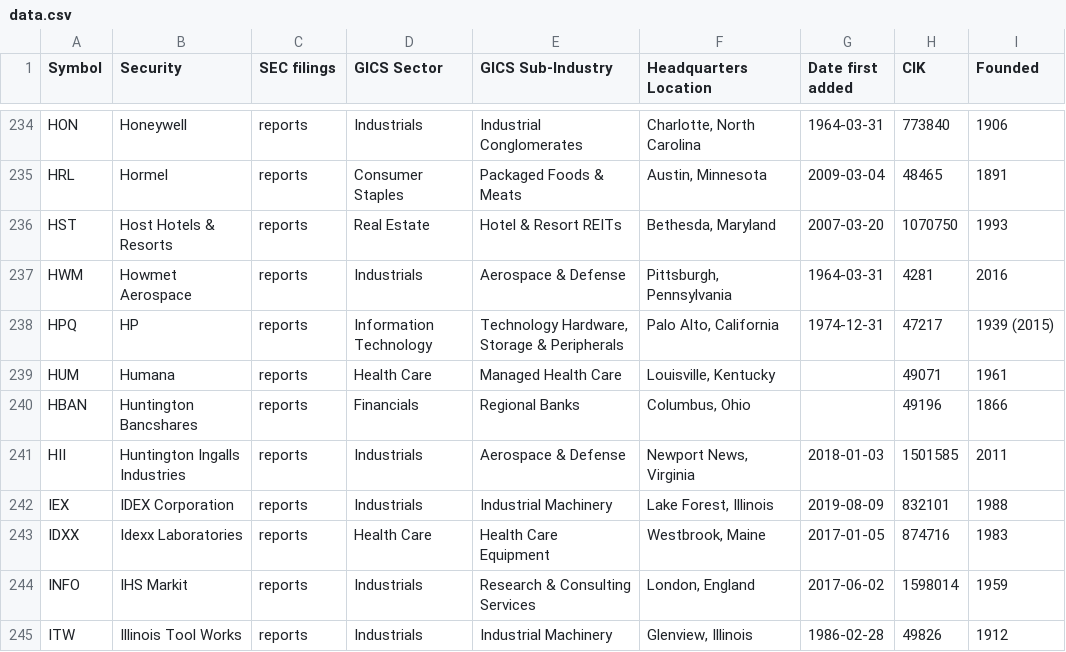
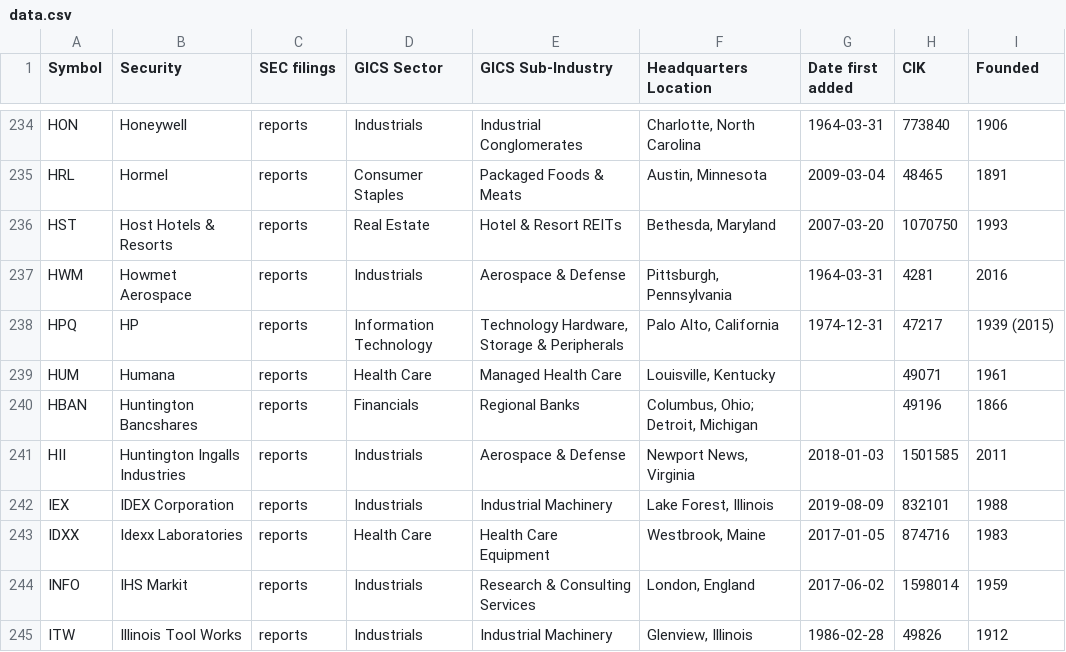
Before and after one commit to dylanroy/sandp500-dataset, a CSV file: data.csv, drawn as a sheet; only a part is shown, gaps mark what is left out.

Commit message:
Latest data: Thu Jul 15 21:01:28 UTC 2021

```diff
--- a/data.csv
+++ b/data.csv
@@ -239,3 +239,3 @@ HPQ,HP,reports,Information Technology,"Technology Hardware, Storage & Peripheral
 HUM,Humana,reports,Health Care,Managed Health Care,"Louisville, Kentucky",,49071,1961
-HBAN,Huntington Bancshares,reports,Financials,Regional Banks,"Columbus, Ohio",,49196,1866
+HBAN,Huntington Bancshares,reports,Financials,Regional Banks,"Columbus, Ohio; Detroit, Michigan",,49196,1866
 HII,Huntington Ingalls Industries,reports,Industrials,Aerospace & Defense,"Newport News, Virginia",2018-01-03,1501585,2011
```
